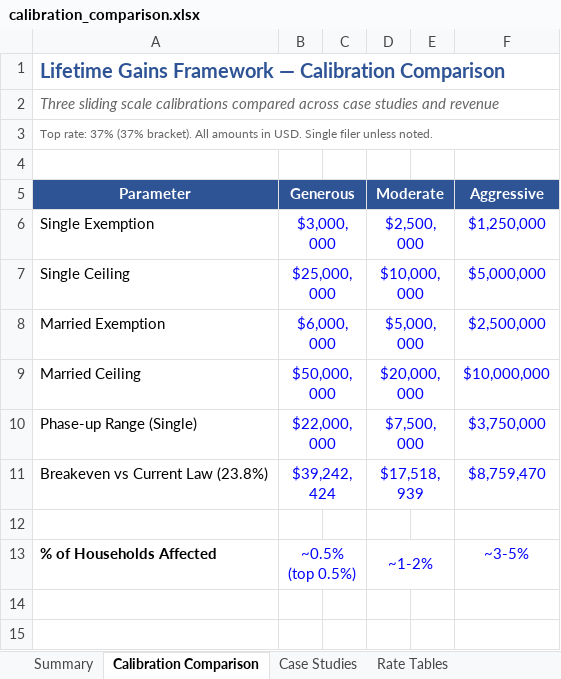
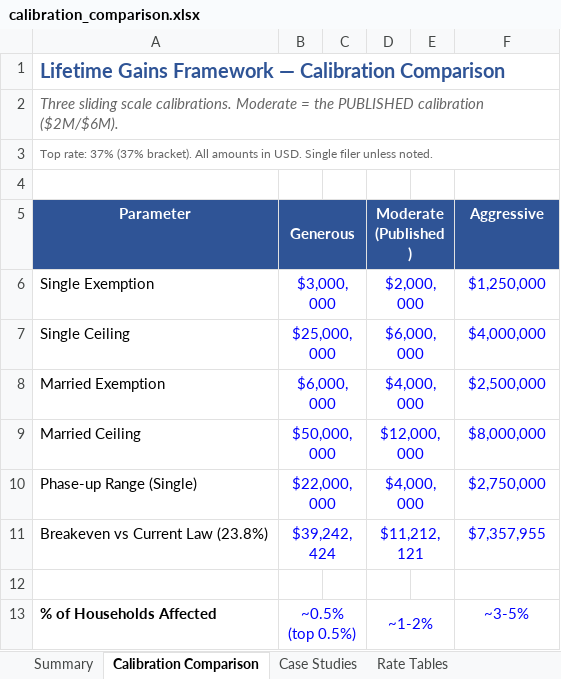
Before and after one commit to mattsly/fair-and-simple-tax-act, an Excel workbook: internal/analysis/calibration_comparison.xlsx, sheet Calibration Comparison, drawn as a sheet; values as stored, in another font and other column widths than the file's, no borders; the diff names each change by its address in the sheet, - before the commit and + after, or states it on an @@ line.

```diff
--- a/internal/analysis/calibration_comparison.xlsx (sheet Calibration Comparison)
+++ b/internal/analysis/calibration_comparison.xlsx (sheet Calibration Comparison)
-A2 (Parameter): …sliding scale calibrations compared across case studies and revenue
+A2 (Parameter): …sliding scale calibrations. Moderate = the PUBLISHED calibration ($2M/$6M).
-C5 fill: #2F5496
+C5 fill: none
-D5: Moderate
+D5: Moderate (Published)
-E5 fill: #2F5496
+E5 fill: none
-D6 (Moderate (Published)): $2,500,000
+D6 (Moderate (Published)): $2,000,000
-D7 (Moderate (Published)): $10,000,000
+D7 (Moderate (Published)): $6,000,000
-F7 (Aggressive): $5,000,000
+F7 (Aggressive): $4,000,000
-D8 (Moderate (Published)): $5,000,000
+D8 (Moderate (Published)): $4,000,000
-D9 (Moderate (Published)): $20,000,000
+D9 (Moderate (Published)): $12,000,000
-F9 (Aggressive): $10,000,000
+F9 (Aggressive): $8,000,000
-D10 (Moderate (Published)): $7,500,000
+D10 (Moderate (Published)): $4,000,000
-F10 (Aggressive): $3,750,000
+F10 (Aggressive): $2,750,000
-D11 (Moderate (Published)): $17,518,939
+D11 (Moderate (Published)): $11,212,121
-F11 (Aggressive): $8,759,470
+F11 (Aggressive): $7,357,955
```
Also changed, not shown: sheet Rate Tables, sheet Case Studies, sheet Summary, sheet Revenue Estimates, 6 other files.
